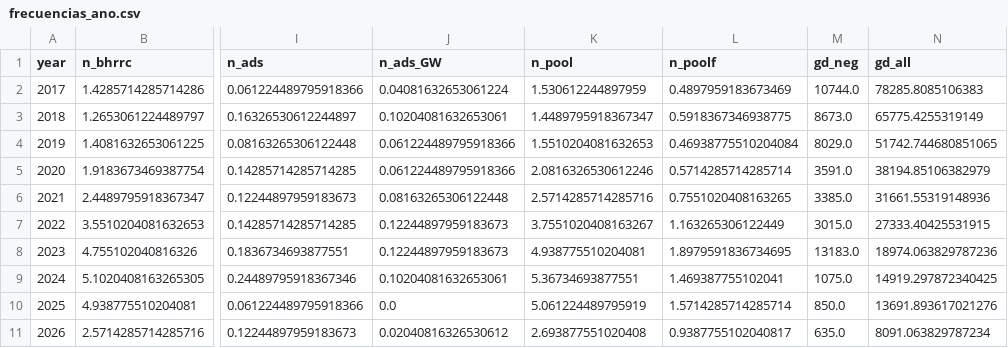
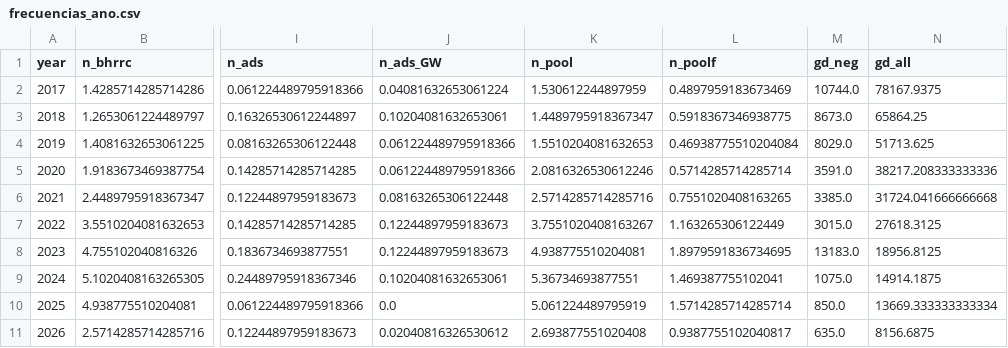
Before and after one commit to jperdel/esg-washing, a CSV file: results/issue2_controversies/frecuencias_ano.csv, drawn as a sheet; only a part is shown, gaps mark what is left out; the diff names each change by its address in the sheet, - before the commit and + after, or states it on an @@ line.

```diff
--- a/results/issue2_controversies/frecuencias_ano.csv
+++ b/results/issue2_controversies/frecuencias_ano.csv
-N2 (gd_all): 78285.8085106383
+N2 (gd_all): 78167.9375
-N3 (gd_all): 65775.4255319149
+N3 (gd_all): 65864.25
-N4 (gd_all): 51742.744680851065
+N4 (gd_all): 51713.625
-N5 (gd_all): 38194.85106382979
+N5 (gd_all): 38217.208333333336
-N6 (gd_all): 31661.55319148936
+N6 (gd_all): 31724.041666666668
-N7 (gd_all): 27333.40425531915
+N7 (gd_all): 27618.3125
-N8 (gd_all): 18974.063829787236
+N8 (gd_all): 18956.8125
-N9 (gd_all): 14919.297872340425
+N9 (gd_all): 14914.1875
-N10 (gd_all): 13691.893617021276
+N10 (gd_all): 13669.333333333334
-N11 (gd_all): 8091.063829787234
+N11 (gd_all): 8156.6875
```
Also changed, not shown: results/issue2_controversies/correlaciones_fuentes.csv, results/issue2_controversies/frecuencias_fuente.csv, 5 other files.
